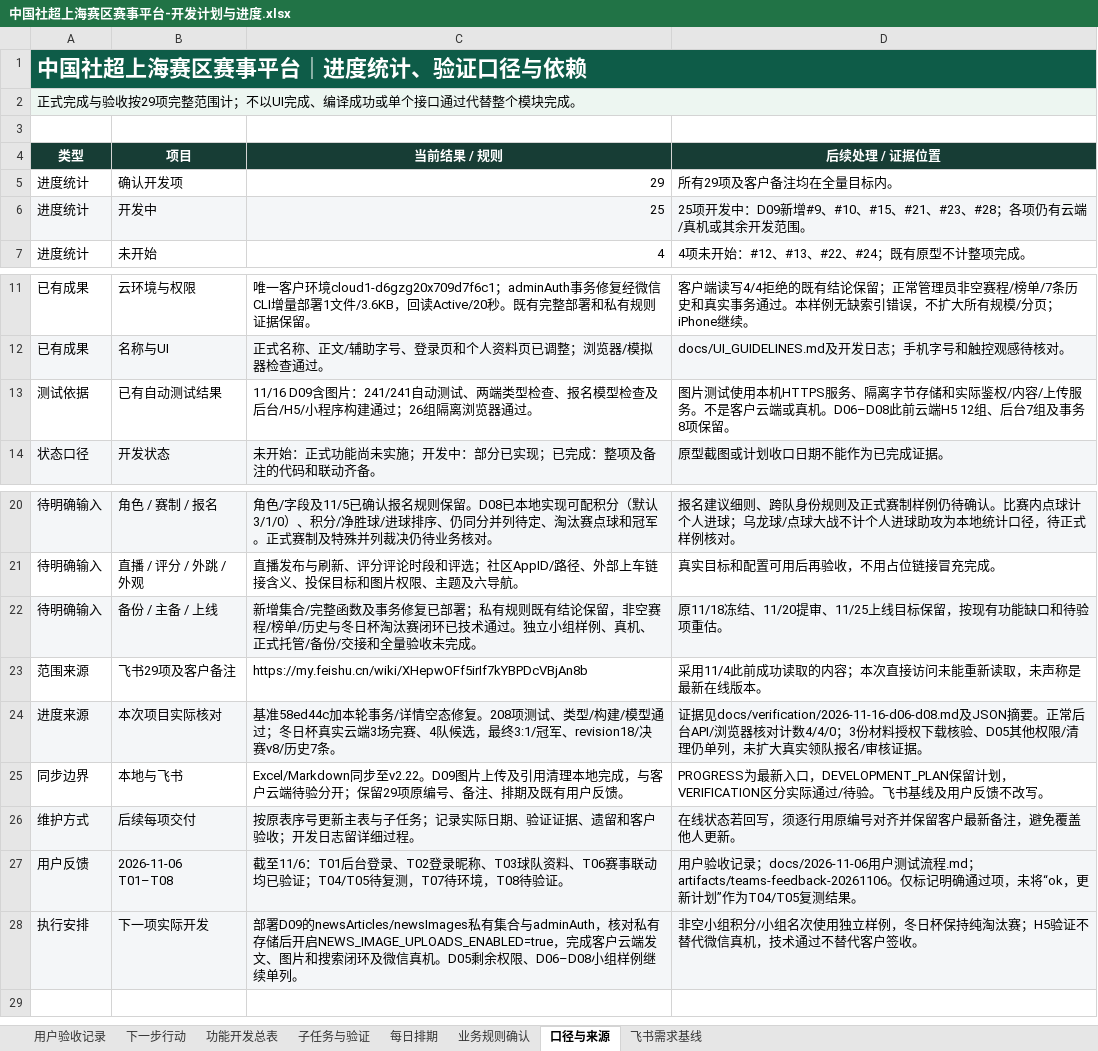
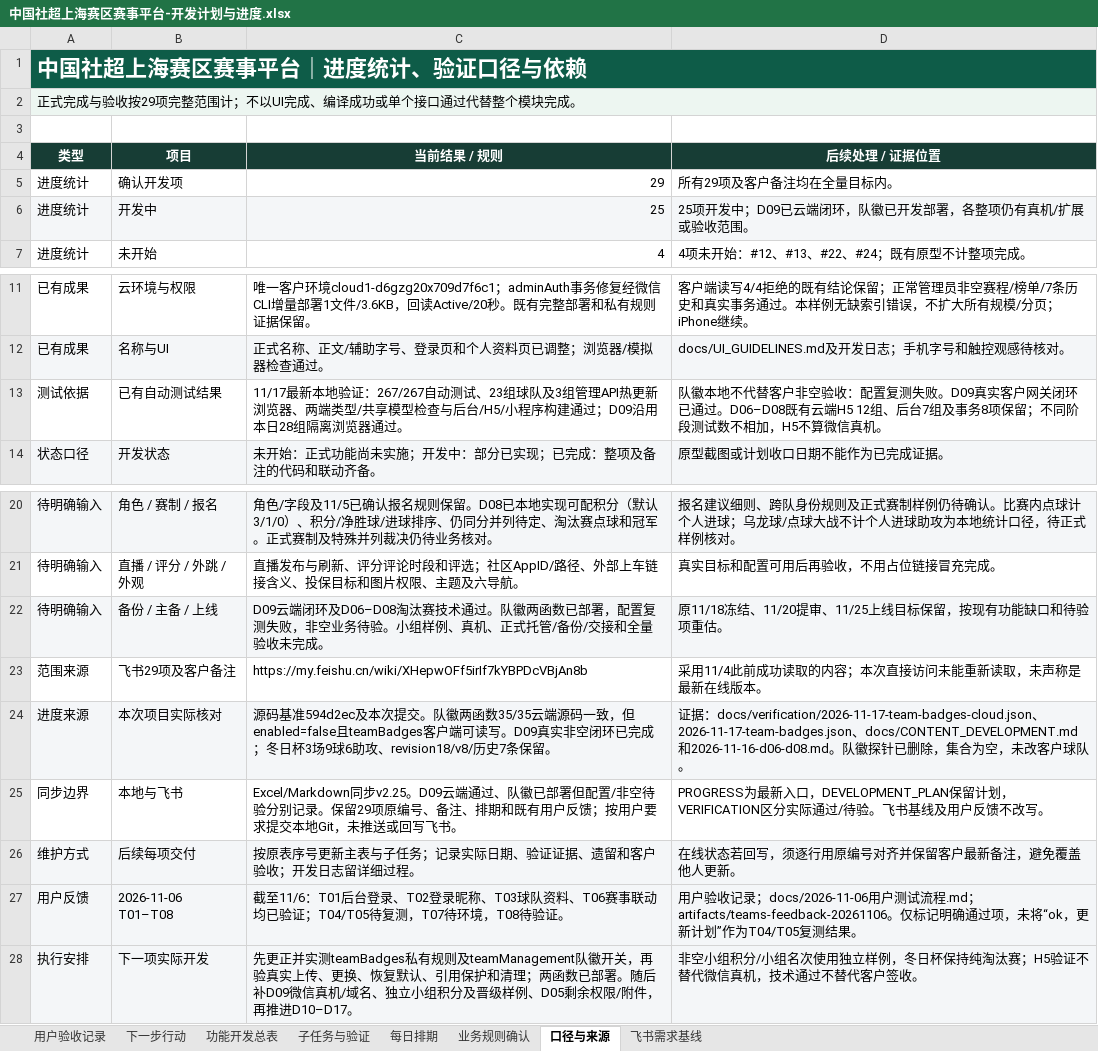
Before and after one commit to Jasper-0710/community-football, an Excel workbook: docs/中国社超上海赛区赛事平台-开发计划与进度.xlsx, sheet 口径与来源, drawn as a sheet; only a part is shown, gaps mark what is left out; values as stored, in another font and other column widths than the file's, no borders; the diff names each change by its address in the sheet, - before the commit and + after, or states it on an @@ line.

```diff
--- a/docs/中国社超上海赛区赛事平台-开发计划与进度.xlsx (sheet 口径与来源)
+++ b/docs/中国社超上海赛区赛事平台-开发计划与进度.xlsx (sheet 口径与来源)
-D6 (后续处理 / 证据位置): …项开发中：D09新增#9、#10、#15、#21、#23、#28；各项仍有云端/真机或其余开发范围。
+D6 (后续处理 / 证据位置): …项开发中；D09已云端闭环，队徽已开发部署，各整项仍有真机/扩展或验收范围。
-C13 (当前结果 / 规则): 11/16 D09含图片：241/241自动测试、两端类型检查、报名模型检查及后台/H5/小程序构建通过；26组隔离浏…
+C13 (当前结果 / 规则): 11/17最新本地验证：267/267自动测试、23组球队及3组管理API热更新浏览器、两端类型/共享模型检查与后台/H5/小程序构建通过；D09沿用本日28组隔离浏…
-D13 (后续处理 / 证据位置): 图片测试使用本机HTTPS服务、隔离字节存储和实际鉴权/内容/上传服务。不是客户云端或真机。D06–D08此前云端H5 12组、后台7组及事务8项保留。
+D13 (后续处理 / 证据位置): 队徽本地不代替客户非空验收：配置复测失败。D09真实客户网关闭环已通过。D06–D08既有云端H5 12组、后台7组及事务8项保留；不同阶段测试数不相加，H5不算微信真机。
-C22 (当前结果 / 规则): 新增集合/完整函数及事务修复已部署；私有规则既有结论保留，非空赛程/榜单/历史与冬日杯淘汰赛闭环已技术通过。独立小组样例…
+C22 (当前结果 / 规则): D09云端闭环及D06–D08淘汰赛技术通过。队徽两函数已部署，配置复测失败，非空业务待验。小组样例…
-C24 (当前结果 / 规则): 基准58ed44c加本轮事务/详情空态修复。208项测试、类型/构建/模型通过；冬日杯真实云端3场完赛、4队候选，最终3:1/冠军、revision18/决赛v8/历史7条。
+C24 (当前结果 / 规则): 源码基准594d2ec及本次提交。队徽两函数35/35云端源码一致，但enabled=false且teamBadges客户端可读写。D09真实非空闭环已完成；冬日杯3场9球6助攻、revision18/v8/历史7条保留。
-D24 (后续处理 / 证据位置): 证据见docs/verification/2026-11-16-d06-d08.md及JSON摘要。正常后台API/浏览器核对计数4/4/0；3份材料授权下载核验、D05其他权限/清理仍单列，未扩大真实领队报名/审核证据。
+D24 (后续处理 / 证据位置): 证据：docs/verification/2026-11-17-team-badges-cloud.json、2026-11-17-team-badges.json、docs/CONTENT_DEVELOPMENT.md和2026-11-16-d06-d08.md。队徽探针已删除，集合为空，未改客户球队。
-C25 (当前结果 / 规则): Excel/Markdown同步至v2.22。D09图片上传及引用清理本地完成，与客户云端待验分开；保留29项原编号、备注、排期及既有用户反馈。
+C25 (当前结果 / 规则): Excel/Markdown同步v2.25。D09云端通过、队徽已部署但配置/非空待验分别记录。保留29项原编号、备注、排期和既有用户反馈；按用户要求提交本地Git，未推送或回写飞书。
-C28 (当前结果 / 规则): 部署D09的newsArticles/newsImages私有集合与adminAuth，核对私有存储后开启NEWS_IMAGE_UPLOADS_ENABLED=true，完成客户云端发文、图片和搜索闭环及微信真机。D05剩余权限、D06–D08小组样例继续单列。
+C28 (当前结果 / 规则): 先更正并实测teamBadges私有规则及teamManagement队徽开关，再验真实上传、更换、恢复默认、引用保护和清理；两函数已部署。随后补D09微信真机/域名、独立小组积分及晋级样例、D05剩余权限/附件，再推进D10–D17。
```
Also changed, not shown: sheet 功能开发总表, sheet 子任务与验证, sheet 下一步行动, sheet 每日排期, sheet 用户验收记录, 1 other file.
